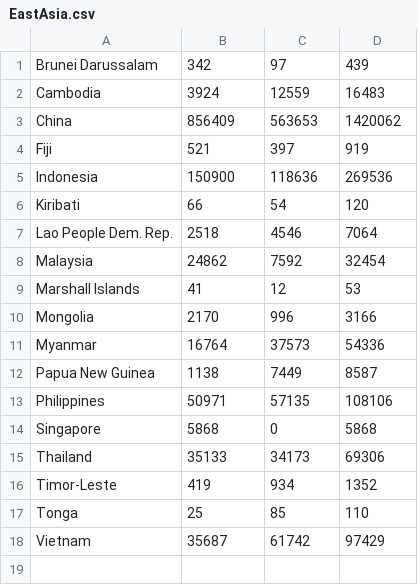
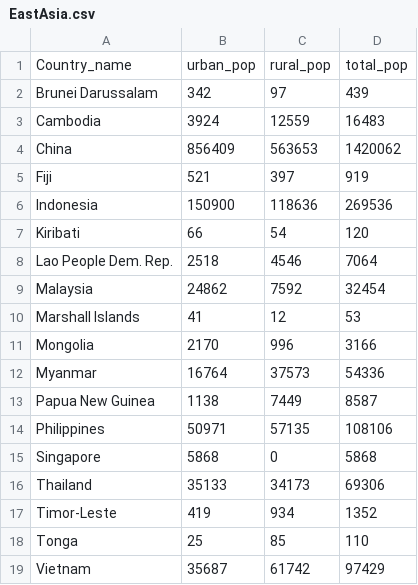
Before and after one commit to hkim-21/Google-Earth-Project, a CSV file: EastAsia.csv, drawn as a sheet; the diff names each change by its address in the sheet, - before the commit and + after, or states it on an @@ line.

Commit message:
Update EastAsia.csv

```diff
--- a/EastAsia.csv
+++ b/EastAsia.csv
+row 1: Country_name | urban_pop | rural_pop | total_pop
```
